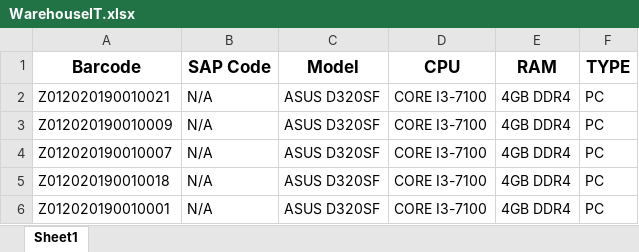
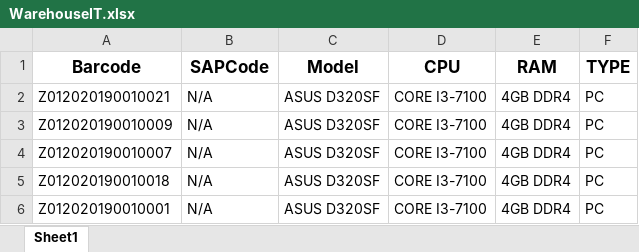
Before and after one commit to devdhit/infra-app, an Excel workbook: src/templates/import/WarehouseIT.xlsx, sheet Sheet1, drawn as a sheet; only a part is shown; values as stored, in another font and other column widths than the file's, no borders; the diff names each change by its address in the sheet, - before the commit and + after, or states it on an @@ line.

Commit message:
infra-commit fix error and add auto mapping fiedls in import excel

```diff
--- a/src/templates/import/WarehouseIT.xlsx (sheet Sheet1)
+++ b/src/templates/import/WarehouseIT.xlsx (sheet Sheet1)
-B1: SAP Code
+B1: SAPCode
```
Also changed, not shown: src/templates/import/Laptop.xlsx, src/templates/import/PC.xlsx, 4 other files.
